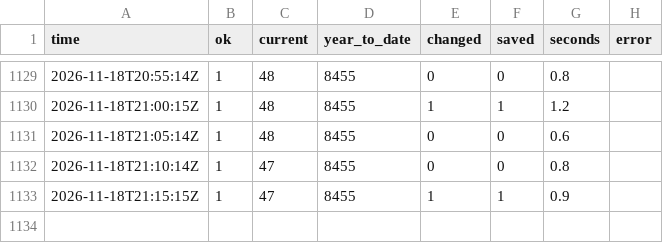
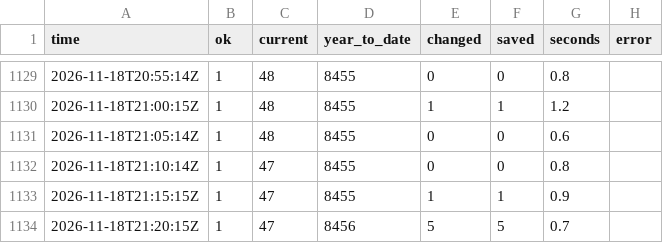
Before and after one commit to GT-Fire-Research-and-Innovation/WildfireRepo1, a CSV file: perimeters/polls/2026-11.csv, drawn as a sheet; only a part is shown, gaps mark what is left out; the diff names each change by its address in the sheet, - before the commit and + after, or states it on an @@ line.

```diff
--- a/perimeters/polls/2026-11.csv
+++ b/perimeters/polls/2026-11.csv
+row 1134: 2026-11-18T21:20:15Z | 1 | 47 | 8456 | 5 | 5 | 0.7
```
Also changed, not shown: perimeters/index.csv, perimeters/seen.csv, 5 other files.
